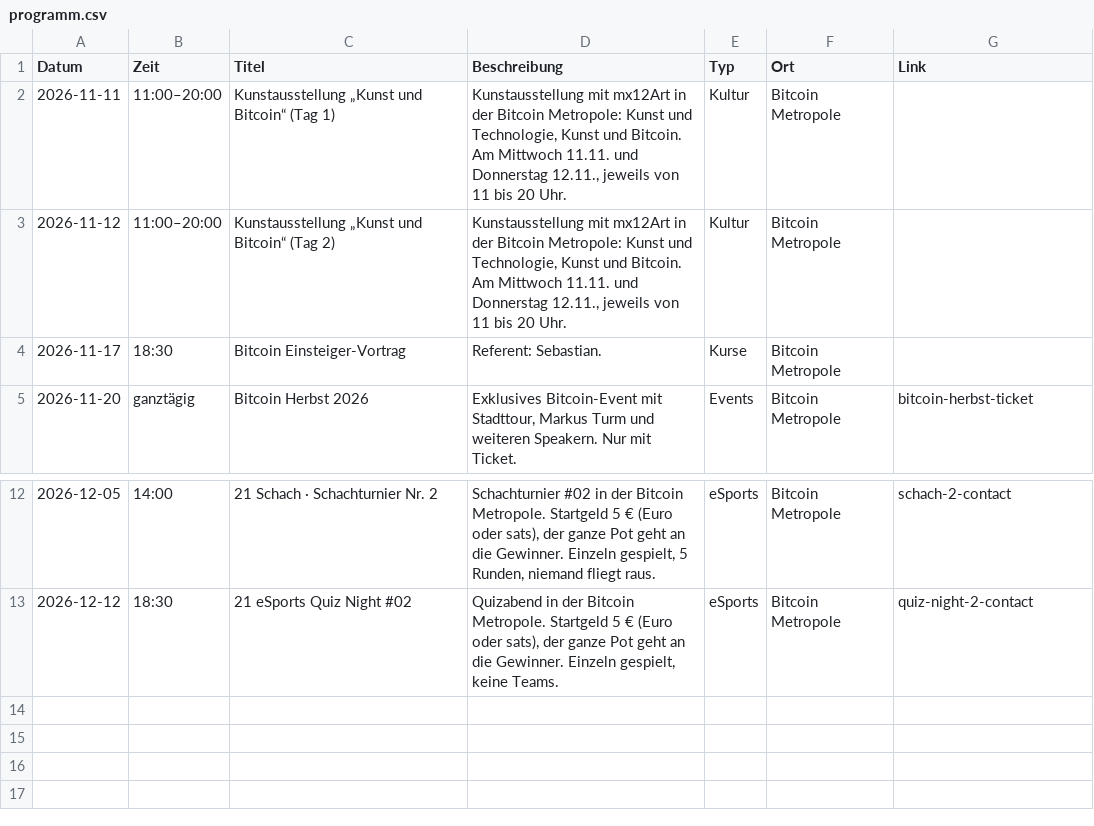
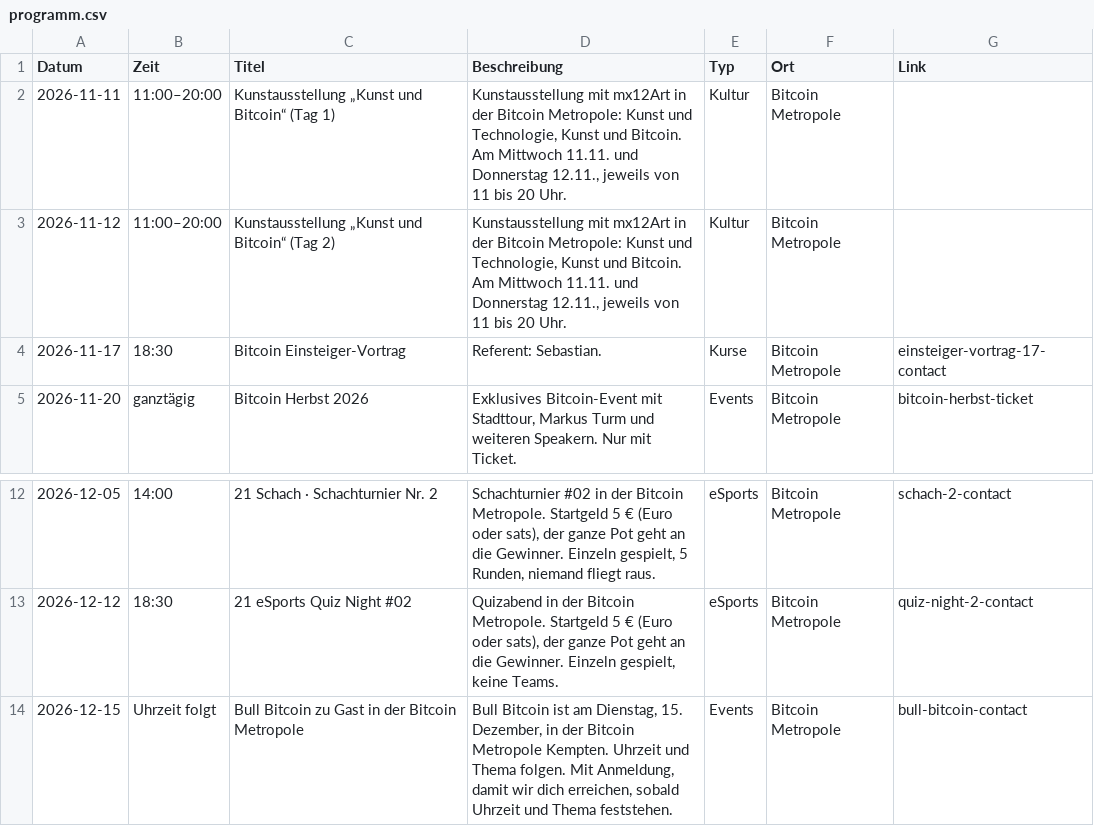
Before and after one commit to Razue/bitcoin_metropole_kempten, a CSV file: programm.csv, drawn as a sheet; only a part is shown, gaps mark what is left out.

Commit message:
Termin 15.12. Bull Bitcoin + Anmeldung 17.11.

```diff
--- a/programm.csv
+++ b/programm.csv
@@ -3,3 +3,3 @@ Datum,Zeit,Titel,Beschreibung,Typ,Ort,Link
 2026-11-12,11:00–20:00,Kunstausstellung „Kunst und Bitcoin“ (Tag 2),"Kunstausstellung mit mx12Art in der Bitcoin Metropole: Kunst und Technologie, Kunst und Bitcoin. Am Mittwoch 11.11. und Donnerstag 12.11., jeweils von 11 bis 20 Uhr.",Kultur,Bitcoin Metropole,
-2026-11-17,18:30,Bitcoin Einsteiger-Vortrag,"Referent: Sebastian.",Kurse,Bitcoin Metropole,
+2026-11-17,18:30,Bitcoin Einsteiger-Vortrag,"Referent: Sebastian.",Kurse,Bitcoin Metropole,einsteiger-vortrag-17-contact
 2026-11-20,ganztägig,Bitcoin Herbst 2026,"Exklusives Bitcoin-Event mit Stadttour, Markus Turm und weiteren Speakern. Nur mit Ticket.",Events,Bitcoin Metropole,bitcoin-herbst-ticket
@@ -13 +13,2 @@ Datum,Zeit,Titel,Beschreibung,Typ,Ort,Link
 2026-12-12,18:30,21 eSports Quiz Night #02,"Quizabend in der Bitcoin Metropole. Startgeld 5 € (Euro oder sats), der ganze Pot geht an die Gewinner. Einzeln gespielt, keine Teams.",eSports,Bitcoin Metropole,quiz-night-2-contact
+2026-12-15,Uhrzeit folgt,Bull Bitcoin zu Gast in der Bitcoin Metropole,"Bull Bitcoin ist am Dienstag, 15. Dezember, in der Bitcoin Metropole Kempten. Uhrzeit und Thema folgen. Mit Anmeldung, damit wir dich erreichen, sobald Uhrzeit und Thema feststehen.",Events,Bitcoin Metropole,bull-bitcoin-contact
```
